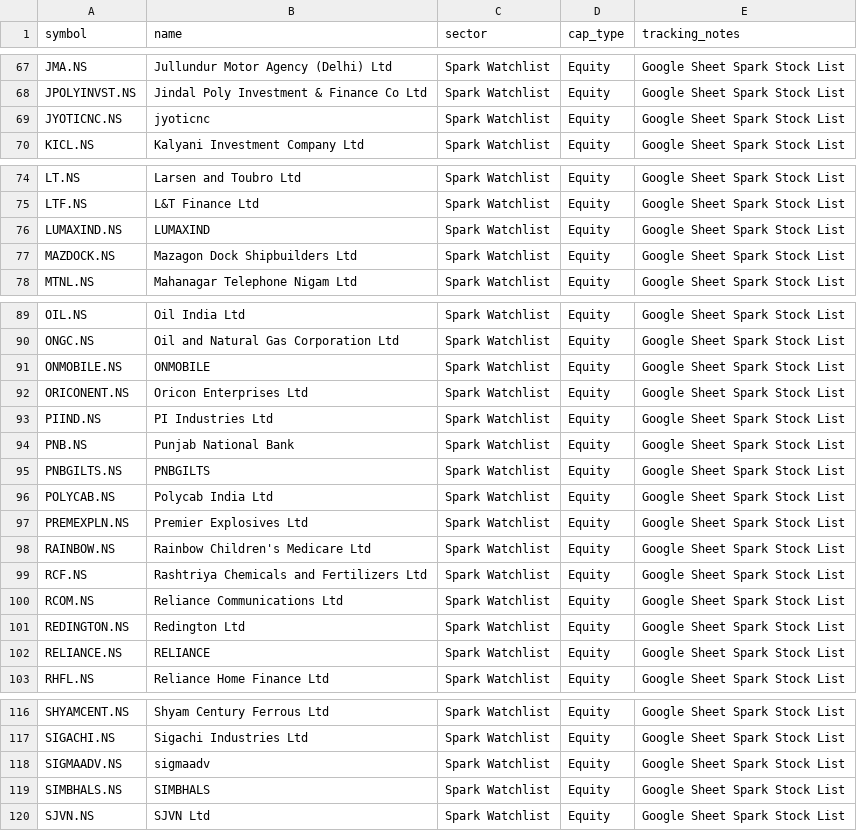
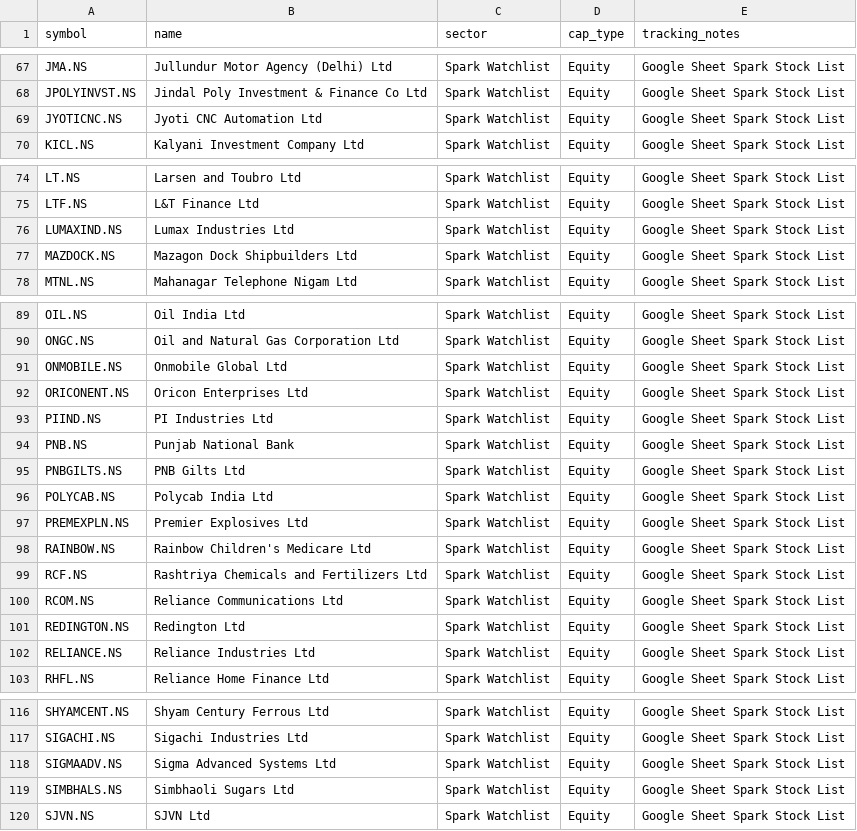
Before and after one commit to digant2207/My-Stocks, a CSV file: stocks_active.csv, drawn as a sheet; only a part is shown, gaps mark what is left out; the diff covers the shown part only.

```diff
--- a/stocks_active.csv
+++ b/stocks_active.csv
@@ -68,3 +68,3 @@ JMA.NS,Jullundur Motor Agency (Delhi) Ltd,Spark Watchlist,Equity,Google Sheet Sp
 JPOLYINVST.NS,Jindal Poly Investment & Finance Co Ltd,Spark Watchlist,Equity,Google Sheet Spark Stock List
-JYOTICNC.NS,jyoticnc,Spark Watchlist,Equity,Google Sheet Spark Stock List
+JYOTICNC.NS,Jyoti CNC Automation Ltd,Spark Watchlist,Equity,Google Sheet Spark Stock List
 KICL.NS,Kalyani Investment Company Ltd,Spark Watchlist,Equity,Google Sheet Spark Stock List
@@ -75,3 +75,3 @@ LT.NS,Larsen and Toubro Ltd,Spark Watchlist,Equity,Google Sheet Spark Stock List
 LTF.NS,L&T Finance Ltd,Spark Watchlist,Equity,Google Sheet Spark Stock List
-LUMAXIND.NS,LUMAXIND,Spark Watchlist,Equity,Google Sheet Spark Stock List
+LUMAXIND.NS,Lumax Industries Ltd,Spark Watchlist,Equity,Google Sheet Spark Stock List
 MAZDOCK.NS,Mazagon Dock Shipbuilders Ltd,Spark Watchlist,Equity,Google Sheet Spark Stock List
@@ -90,3 +90,3 @@ OIL.NS,Oil India Ltd,Spark Watchlist,Equity,Google Sheet Spark Stock List
 ONGC.NS,Oil and Natural Gas Corporation Ltd,Spark Watchlist,Equity,Google Sheet Spark Stock List
-ONMOBILE.NS,ONMOBILE,Spark Watchlist,Equity,Google Sheet Spark Stock List
+ONMOBILE.NS,Onmobile Global Ltd,Spark Watchlist,Equity,Google Sheet Spark Stock List
 ORICONENT.NS,Oricon Enterprises Ltd,Spark Watchlist,Equity,Google Sheet Spark Stock List
@@ -94,3 +94,3 @@ PIIND.NS,PI Industries Ltd,Spark Watchlist,Equity,Google Sheet Spark Stock List
 PNB.NS,Punjab National Bank,Spark Watchlist,Equity,Google Sheet Spark Stock List
-PNBGILTS.NS,PNBGILTS,Spark Watchlist,Equity,Google Sheet Spark Stock List
+PNBGILTS.NS,PNB Gilts Ltd,Spark Watchlist,Equity,Google Sheet Spark Stock List
 POLYCAB.NS,Polycab India Ltd,Spark Watchlist,Equity,Google Sheet Spark Stock List
@@ -101,3 +101,3 @@ RCOM.NS,Reliance Communications Ltd,Spark Watchlist,Equity,Google Sheet Spark St
 REDINGTON.NS,Redington Ltd,Spark Watchlist,Equity,Google Sheet Spark Stock List
-RELIANCE.NS,RELIANCE,Spark Watchlist,Equity,Google Sheet Spark Stock List
+RELIANCE.NS,Reliance Industries Ltd,Spark Watchlist,Equity,Google Sheet Spark Stock List
 RHFL.NS,Reliance Home Finance Ltd,Spark Watchlist,Equity,Google Sheet Spark Stock List
@@ -117,4 +117,4 @@ SHYAMCENT.NS,Shyam Century Ferrous Ltd,Spark Watchlist,Equity,Google Sheet Spark
 SIGACHI.NS,Sigachi Industries Ltd,Spark Watchlist,Equity,Google Sheet Spark Stock List
-SIGMAADV.NS,sigmaadv,Spark Watchlist,Equity,Google Sheet Spark Stock List
-SIMBHALS.NS,SIMBHALS,Spark Watchlist,Equity,Google Sheet Spark Stock List
+SIGMAADV.NS,Sigma Advanced Systems Ltd,Spark Watchlist,Equity,Google Sheet Spark Stock List
+SIMBHALS.NS,Simbhaoli Sugars Ltd,Spark Watchlist,Equity,Google Sheet Spark Stock List
 SJVN.NS,SJVN Ltd,Spark Watchlist,Equity,Google Sheet Spark Stock List
```
Also changed, not shown: 3 edited cells elsewhere in this file, stocks.csv, 4 other files.
